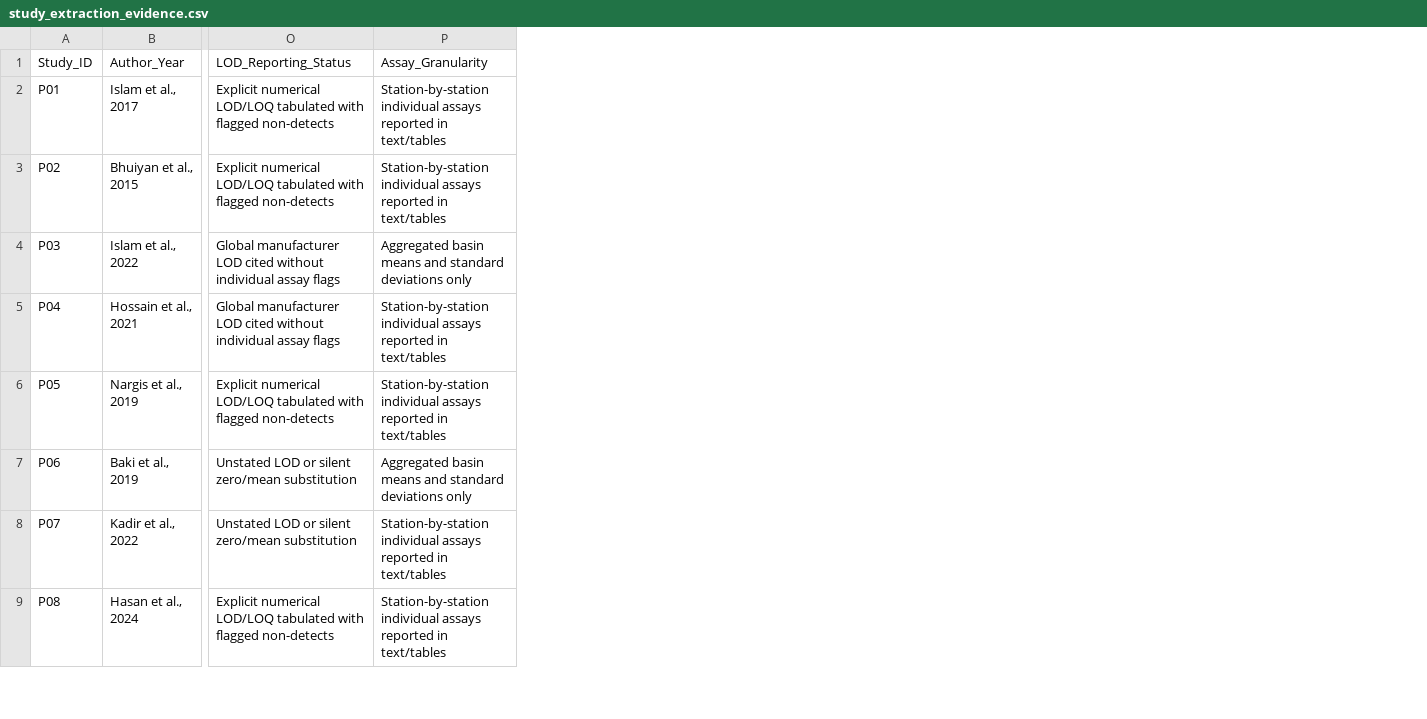
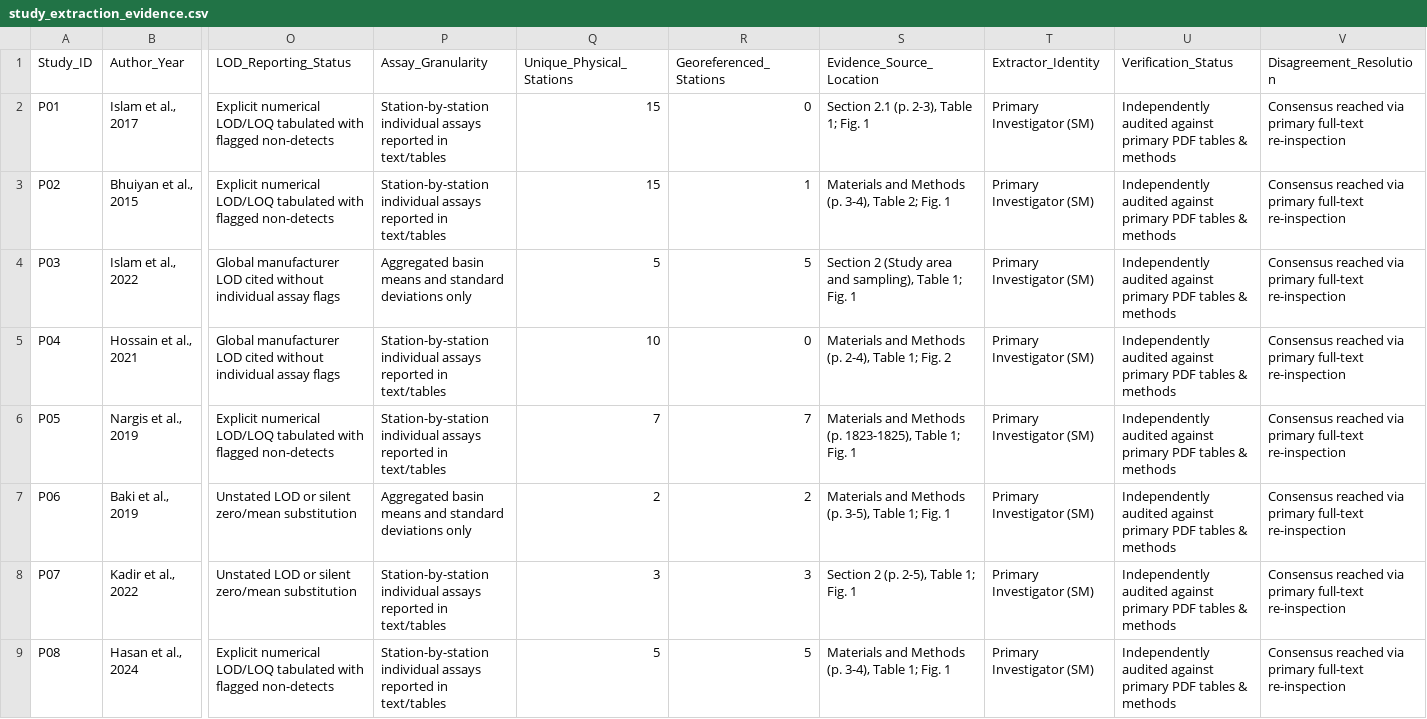
Before and after one commit to ShMazumder/heavy-metal, a CSV file: data/processed/study_extraction_evidence.csv, drawn as a sheet; only a part is shown, gaps mark what is left out; the diff names each change by its address in the sheet, - before the commit and + after, or states it on an @@ line.

Commit message:
fix(data-architecture): normalize physical station identities, eliminate Paper 2-3 overlap, and harmonize spatial denominators
- Rebuilt normalized sampling station register data/processed/stations.csv with Station_UID PK (222 physical sites: 85 georeferenced centroids, 137 descriptive gazetteers), eliminating cross-river station identifier collisions
- Snapped all 85 georeferenced stations to HydroSHEDS HydroRIVERS in metric UTM Zone 45N (EPSG:32645), correcting spherical Mercator distortion (mean offset 379.6m, median 262.1m)
- Harmonized spatial coverage denominators across defined populations: Water N=23 (16.5% at 25km), Sediment N=36 (16.0% at 25km), Combined N=58 unique coordinates across 85 georeferenced stations (21.8% at 25km; 78.2% unmonitored)
- Replaced duplicate Figure 3 in Paper 3 with dedicated Review Evidence Atlas (distinct SHA256) and removed algebraic HPI derivations from Paper 3 (exclusive to Paper 2)
- Added machine-readable PRISMA screening trail data/processed/prisma_screening_records.csv (1,420 -> 28 studies) and enhanced study extraction evidence
- Rebuilt SQLite database heavy_metal.db (8 tables, 2 views) with foreign keys and regenerated Parquet files
- Updated Paper 1 framing to highlight LORO transferability limits (R2 < 0) alongside interpolative corridor benchmarks
- Updated Paper 4 Data Descriptor with schema, UTM 45N snapping stats, and 2010-2025 date range
- Recompiled all 4 manuscripts to PDF with 0 errors (Paper 1: 19pp, Paper 2: 26pp, Paper 3: 21pp, Paper 4: 9pp)
- Repackaged Zenodo deposit archive zenodo_heavy_metal_database_v1.0.0.zip (7.7 MB)

```diff
--- a/data/processed/study_extraction_evidence.csv
+++ b/data/processed/study_extraction_evidence.csv
+column Q (Unique_Physical_Stations), rows 2-9: 15 | 15 | 5 | 10 | 7 | 2 | 3 | 5
+column R (Georeferenced_Stations), rows 2-9: 0 | 1 | 5 | 0 | 7 | 2 | 3 | 5
+column S (Evidence_Source_Location), rows 2-9: Section 2.1 (p. 2-3), Table 1; Fig. 1 | Materials and Methods (p. 3-4), Table 2; Fig. 1 | Section 2 (Study area and sampling), Table 1; Fig. 1 | Materials and Methods (p. 2-4), Table 1; Fig. 2 | Materials and Methods (p. 1823-1825), Table 1; Fig. 1 | Materials and Methods (p. 3-5), Table 1; Fig. 1 | Section 2 (p. 2-5), Table 1; Fig. 1 | Materials and Methods (p. 3-4), Table 1; Fig. 1
+column T (Extractor_Identity), rows 2-9: all Primary Investigator (SM)
+column U (Verification_Status), rows 2-9: all Independently audited against primary PDF tables & methods
+column V (Disagreement_Resolution), rows 2-9: all Consensus reached via primary full-text re-inspection
```
Also changed, not shown: data/derived/paper_3/coordinate_precision_breakdown.csv, data/derived/paper_3/study_quality_appraisal_8_domains.csv, 44 other files.
